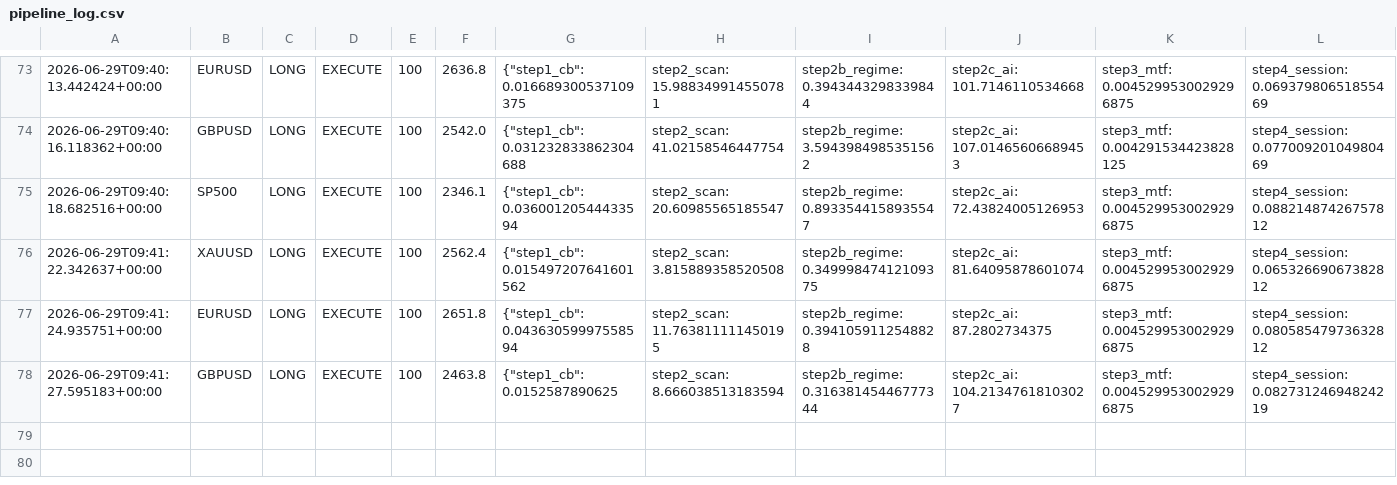
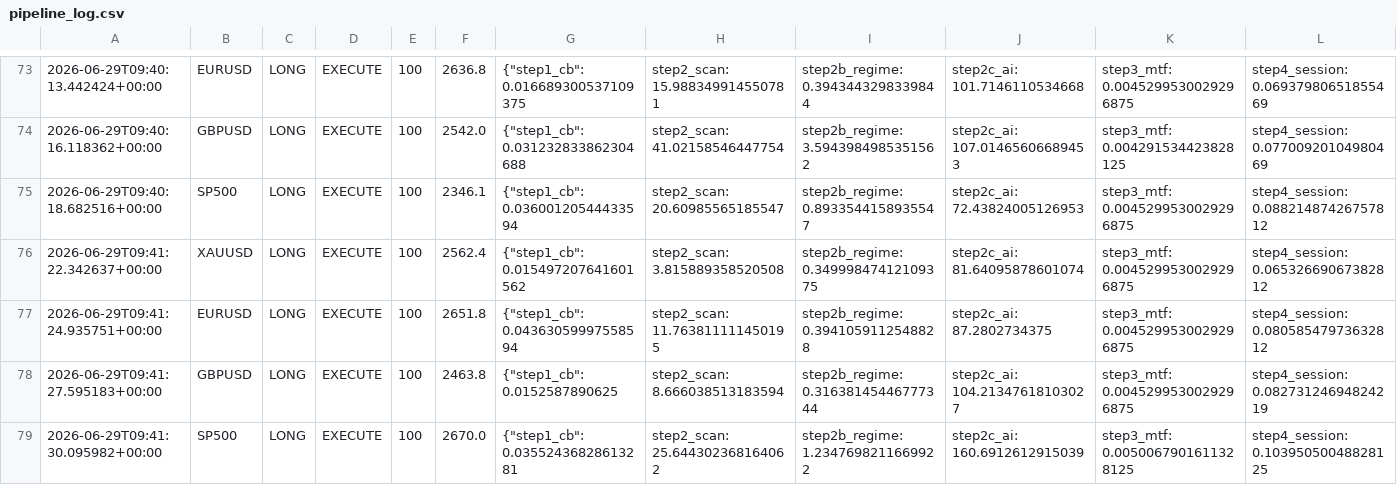
Before and after one commit to Ajay-NooB143/exchange_gateway, a CSV file: logs/pipeline_log.csv, drawn as a sheet; only a part is shown, gaps mark what is left out; rows hold the shown columns only; the diff names each change by its address in the sheet, - before the commit and + after, or states it on an @@ line.

```diff
--- a/logs/pipeline_log.csv
+++ b/logs/pipeline_log.csv
+row 79: 2026-06-29T09:41:30.095982+00:00 | SP500 | LONG | EXECUTE | 100 | 2670.0 | {"step1_cb": 0.03552436828613281 | step2_scan: 25.644302368164062 | step2b_regime: 1.2347698211669922 | step2c_ai: 160.6912612915039 | step3_mtf: 0.0050067901611328125 | step4_session: 0.10395050048828125
```
Also changed, not shown: logs/signals_XAUUSD.csv, 3 other files.
